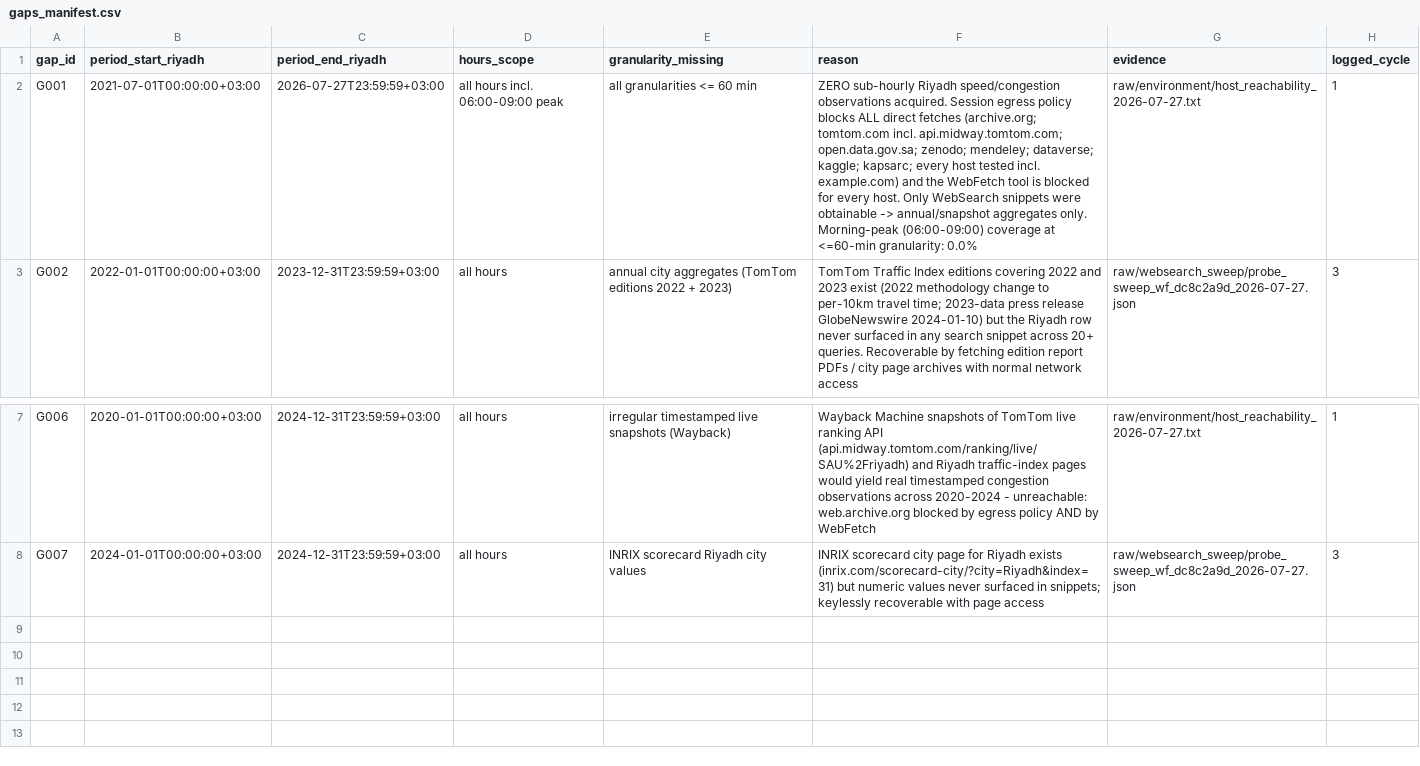
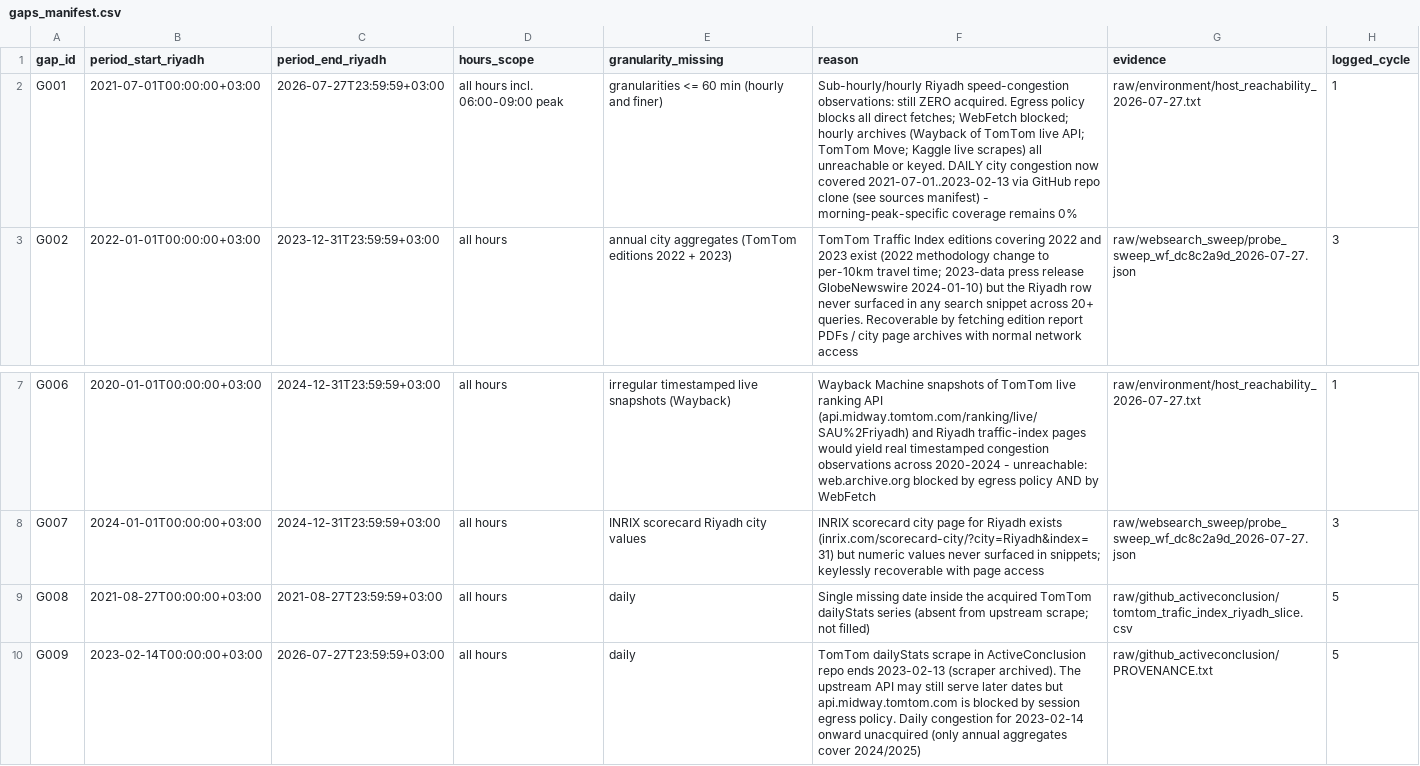
Before and after one commit to Rasheedovsky/Projects, a CSV file: gaps_manifest.csv, drawn as a sheet; only a part is shown, gaps mark what is left out; the diff names each change by its address in the sheet, - before the commit and + after, or states it on an @@ line.

```diff
--- a/gaps_manifest.csv
+++ b/gaps_manifest.csv
-E2 (granularity_missing): all granularities <= 60 min
+E2 (granularity_missing): granularities <= 60 min (hourly and finer)
-F2 (reason): ZERO sub-hourly Riyadh speed/congestion observations acquired. Session egress policy blocks ALL direct fetches (archive.org; tomtom.com incl. api.midway.tomtom.com; open.data.gov.sa; zenodo; mendeley; dataverse; kaggle; kapsarc; every host tested incl. example.com) and the WebFetch tool is blocked for every host. Only WebSearch snippets were obtainable -> annual/snapshot aggregates only. Morning-peak (06:00-09:00) coverage at <=60-min granularity: 0.0%
+F2 (reason): Sub-hourly/hourly Riyadh speed-congestion observations: still ZERO acquired. Egress policy blocks all direct fetches; WebFetch blocked; hourly archives (Wayback of TomTom live API; TomTom Move; Kaggle live scrapes) all unreachable or keyed. DAILY city congestion now covered 2021-07-01..2023-02-13 via GitHub repo clone (see sources manifest) - morning-peak-specific coverage remains 0%
+row 9: G008 | 2021-08-27T00:00:00+03:00 | 2021-08-27T23:59:59+03:00 | all hours | daily | Single missing date inside the acquired TomTom dailyStats series (absent from upstream scrape; not filled) | raw/github_activeconclusion/tomtom_trafic_index_riyadh_slice.csv | 5
+row 10: G009 | 2023-02-14T00:00:00+03:00 | 2026-07-27T23:59:59+03:00 | all hours | daily | TomTom dailyStats scrape in ActiveConclusion repo ends 2023-02-13 (scraper archived). The upstream API may still serve later dates but api.midway.tomtom.com is blocked by session egress policy. Daily congestion for 2023-02-14 onward unacquired (only annual aggregates cover 2024/2025) | raw/github_activeconclusion/PROVENANCE.txt | 5
```
Also changed, not shown: sources_manifest.csv, 4 other files.
